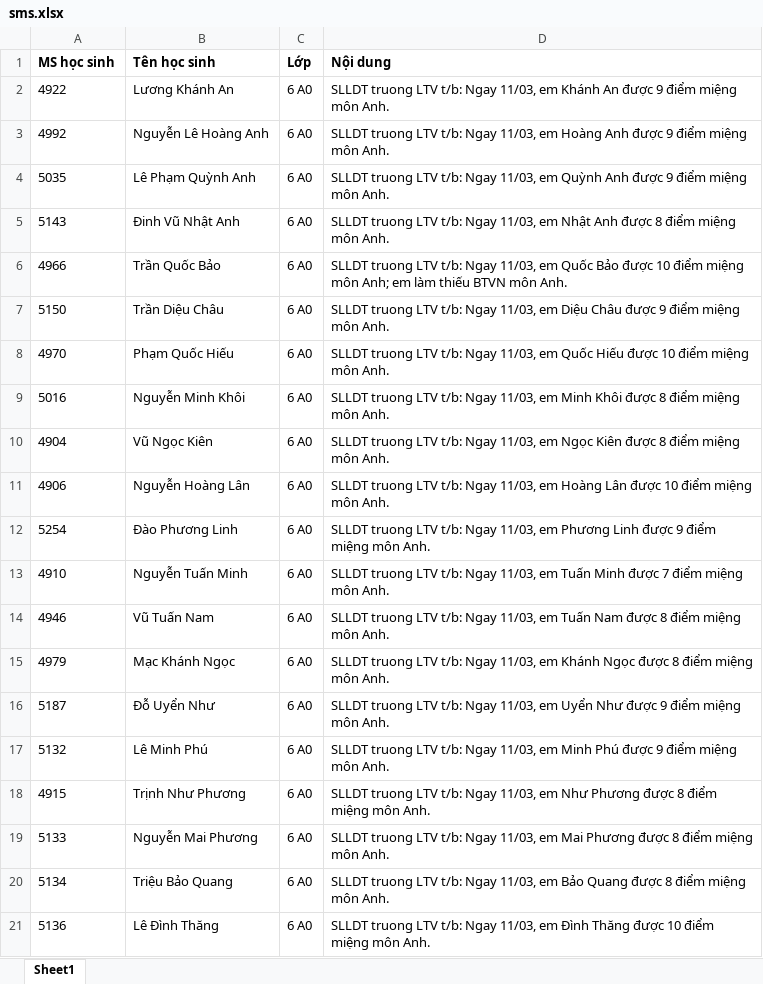
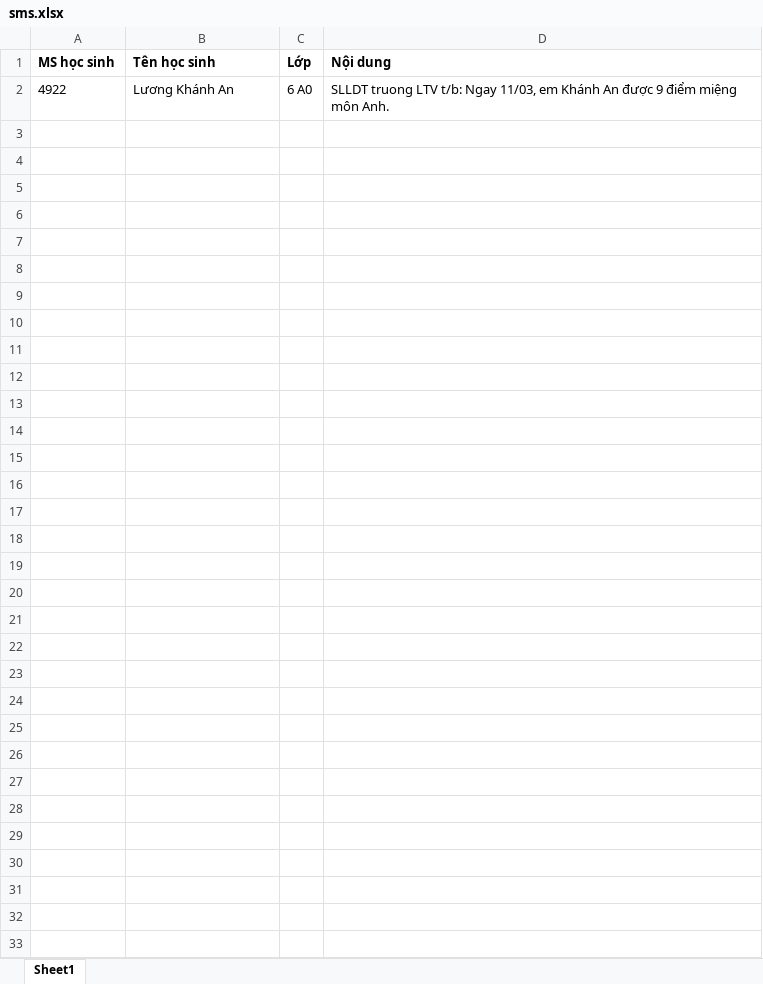
Before and after one commit to anhdtqwerty/thpt, an Excel workbook: public/sms.xlsx, sheet Sheet1, drawn as a sheet; only a part is shown; values as stored, in another font and other column widths than the file's, no borders; charts and pictures not drawn; the diff covers the shown part only; the diff names each change by its address in the sheet, - before the commit and + after, or states it on an @@ line.

Commit message:
update excel file sms

```diff
--- a/public/sms.xlsx (sheet Sheet1)
+++ b/public/sms.xlsx (sheet Sheet1)
-row 3: 4992 | Nguyễn Lê Hoàng Anh | 6 A0 | SLLDT truong LTV t/b: Ngay 11/03, em Hoàng Anh được 9 điểm miệng môn Anh.
-row 4: 5035 | Lê Phạm Quỳnh Anh | 6 A0 | SLLDT truong LTV t/b: Ngay 11/03, em Quỳnh Anh được 9 điểm miệng môn Anh.
-row 5: 5143 | Đinh Vũ Nhật Anh | 6 A0 | SLLDT truong LTV t/b: Ngay 11/03, em Nhật Anh được 8 điểm miệng môn Anh.
-row 6: 4966 | Trần Quốc Bảo | 6 A0 | SLLDT truong LTV t/b: Ngay 11/03, em Quốc Bảo được 10 điểm miệng môn Anh; em làm thiếu BTVN môn Anh.
-row 7: 5150 | Trần Diệu Châu | 6 A0 | SLLDT truong LTV t/b: Ngay 11/03, em Diệu Châu được 9 điểm miệng môn Anh.
-row 8: 4970 | Phạm Quốc Hiếu | 6 A0 | SLLDT truong LTV t/b: Ngay 11/03, em Quốc Hiếu được 10 điểm miệng môn Anh.
-row 9: 5016 | Nguyễn Minh Khôi | 6 A0 | SLLDT truong LTV t/b: Ngay 11/03, em Minh Khôi được 8 điểm miệng môn Anh.
-row 10: 4904 | Vũ Ngọc Kiên | 6 A0 | SLLDT truong LTV t/b: Ngay 11/03, em Ngọc Kiên được 8 điểm miệng môn Anh.
-row 11: 4906 | Nguyễn Hoàng Lân | 6 A0 | SLLDT truong LTV t/b: Ngay 11/03, em Hoàng Lân được 10 điểm miệng môn Anh.
-row 12: 5254 | Đào Phương Linh | 6 A0 | SLLDT truong LTV t/b: Ngay 11/03, em Phương Linh được 9 điểm miệng môn Anh.
-row 13: 4910 | Nguyễn Tuấn Minh | 6 A0 | SLLDT truong LTV t/b: Ngay 11/03, em Tuấn Minh được 7 điểm miệng môn Anh.
-row 14: 4946 | Vũ Tuấn Nam | 6 A0 | SLLDT truong LTV t/b: Ngay 11/03, em Tuấn Nam được 8 điểm miệng môn Anh.
-row 15: 4979 | Mạc Khánh Ngọc | 6 A0 | SLLDT truong LTV t/b: Ngay 11/03, em Khánh Ngọc được 8 điểm miệng môn Anh.
-row 16: 5187 | Đỗ Uyển Như | 6 A0 | SLLDT truong LTV t/b: Ngay 11/03, em Uyển Như được 9 điểm miệng môn Anh.
-row 17: 5132 | Lê Minh Phú | 6 A0 | SLLDT truong LTV t/b: Ngay 11/03, em Minh Phú được 9 điểm miệng môn Anh.
-row 18: 4915 | Trịnh Như Phương | 6 A0 | SLLDT truong LTV t/b: Ngay 11/03, em Như Phương được 8 điểm miệng môn Anh.
-row 19: 5133 | Nguyễn Mai Phương | 6 A0 | SLLDT truong LTV t/b: Ngay 11/03, em Mai Phương được 8 điểm miệng môn Anh.
-row 20: 5134 | Triệu Bảo Quang | 6 A0 | SLLDT truong LTV t/b: Ngay 11/03, em Bảo Quang được 8 điểm miệng môn Anh.
-row 21: 5136 | Lê Đình Thăng | 6 A0 | SLLDT truong LTV t/b: Ngay 11/03, em Đình Thăng được 10 điểm miệng môn Anh.
```
Also changed, not shown: 73 removed rows elsewhere in this sheet, charts or pictures, 1 other file.
